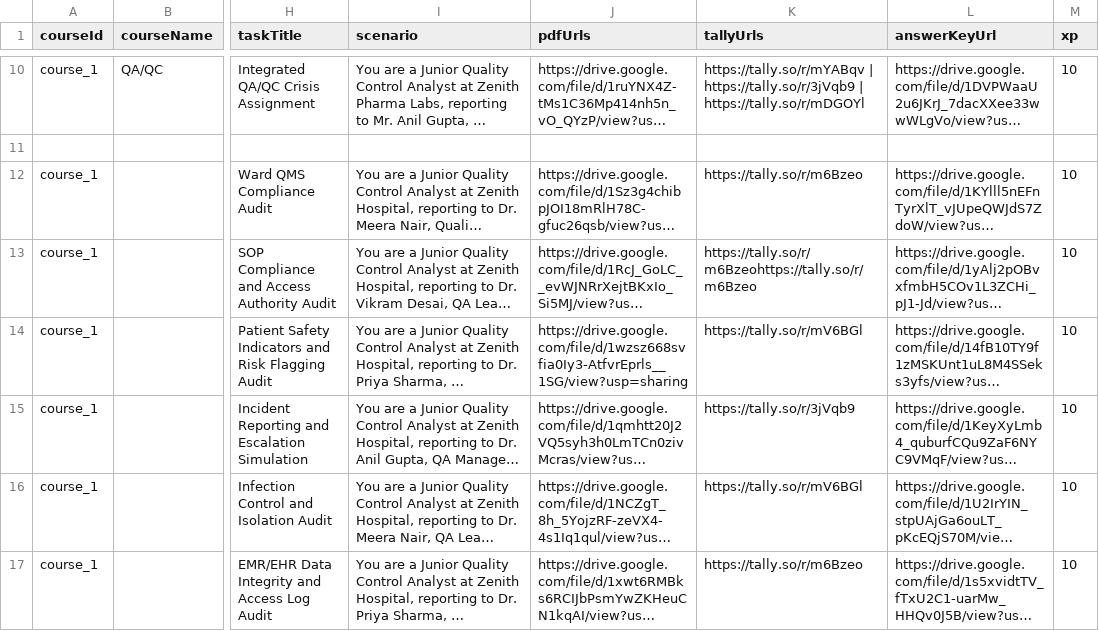
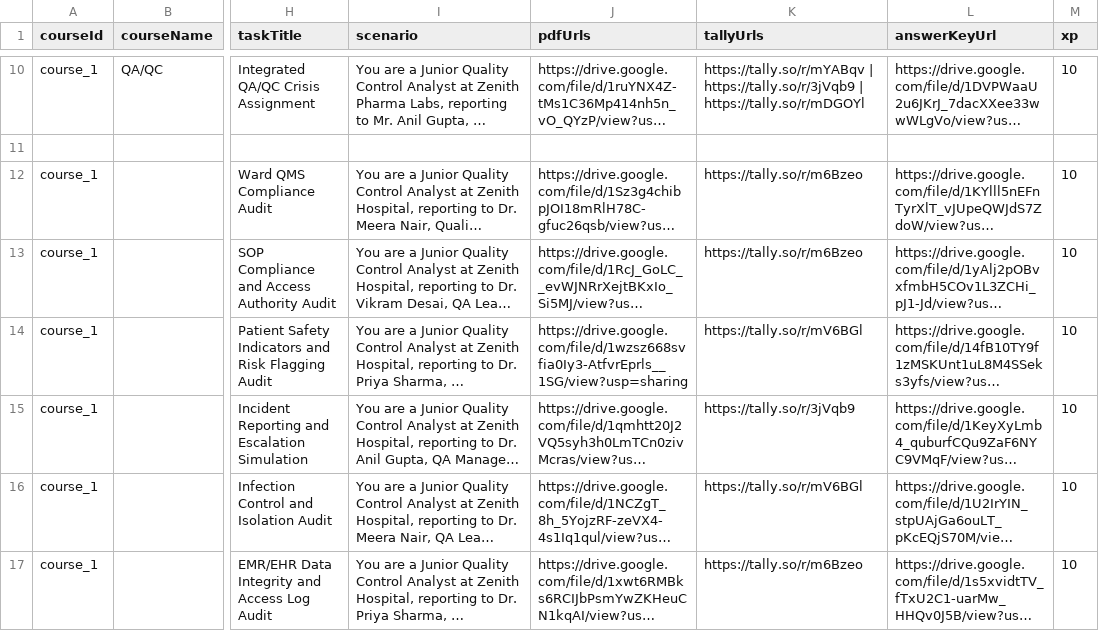
Before and after one commit to anasaran005/learnflow-zenith-56, a CSV file: coursecsv/pro training tasks - Sheet1.csv, drawn as a sheet; only a part is shown, gaps mark what is left out; long unchanged cells end in …; the diff names each change by its address in the sheet, - before the commit and + after, or states it on an @@ line.

Commit message:
Update pro training tasks - Sheet1.csv

```diff
--- a/coursecsv/pro training tasks - Sheet1.csv
+++ b/coursecsv/pro training tasks - Sheet1.csv
-K13 (tallyUrls): https://tally.so/r/m6Bzeohttps://tally.so/r/m6Bzeo
+K13 (tallyUrls): https://tally.so/r/m6Bzeo
```
